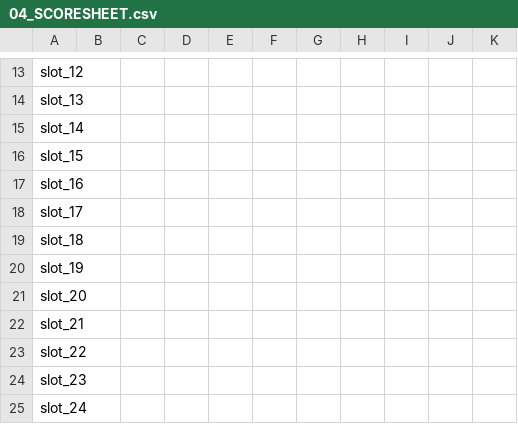
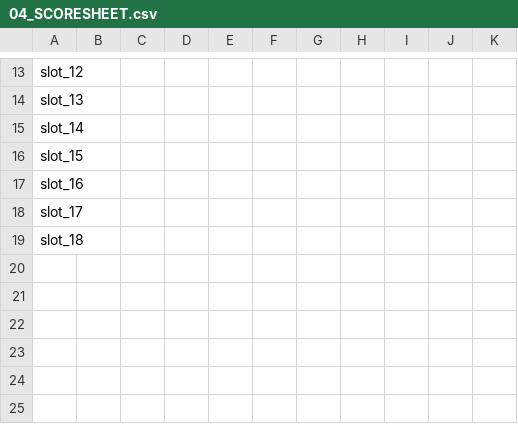
Before and after one commit to rrrandr/storybound-app, a CSV file: _quality_study_packet/04_SCORESHEET.csv, drawn as a sheet; only a part is shown, gaps mark what is left out.

```diff
--- a/_quality_study_packet/04_SCORESHEET.csv
+++ b/_quality_study_packet/04_SCORESHEET.csv
@@ -19,7 +19 @@ slot_17,,,,,,,,,,
 slot_18,,,,,,,,,,
-slot_19,,,,,,,,,,
-slot_20,,,,,,,,,,
-slot_21,,,,,,,,,,
-slot_22,,,,,,,,,,
-slot_23,,,,,,,,,,
-slot_24,,,,,,,,,,
```
Also changed, not shown: 18 other files.
